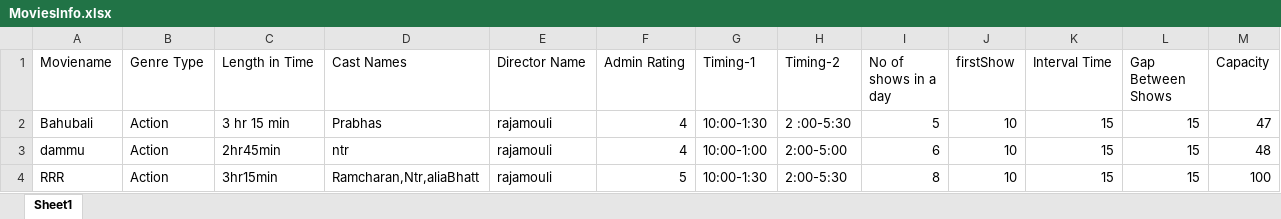
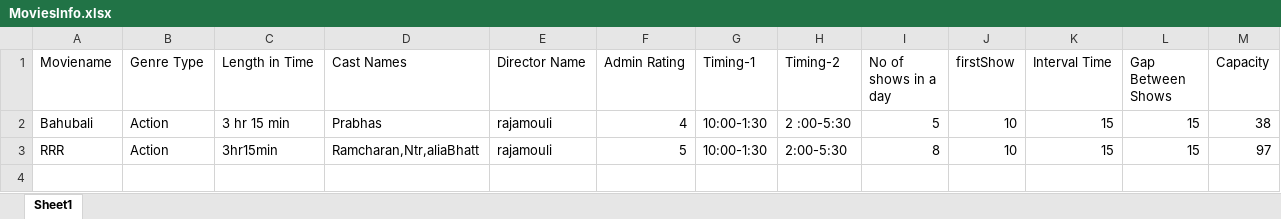
Before and after one commit to keshav12-deloitte/Python_Track, an Excel workbook: MainAssignmnet/MoviesInfo.xlsx, sheet Sheet1, drawn as a sheet; values as stored, in another font and other column widths than the file's, no borders; removed rows and columns are numbered as before the commit, all else as after; the diff names each change by its address in the sheet, - before the commit and + after, or states it on an @@ line.

Commit message:
resloved conflicts in admin

```diff
--- a/MainAssignmnet/MoviesInfo.xlsx (sheet Sheet1)
+++ b/MainAssignmnet/MoviesInfo.xlsx (sheet Sheet1)
-M2 (Capacity): 47
+M2 (Capacity): 38
-row 3: dammu | Action | 2hr45min | ntr | rajamouli | 4 | 10:00-1:00 | 2:00-5:00 | 6 | 10 | 15 | 15 | 48
-M3 (Capacity): 100
+M3 (Capacity): 97
```
Also changed, not shown: 2 other files.
